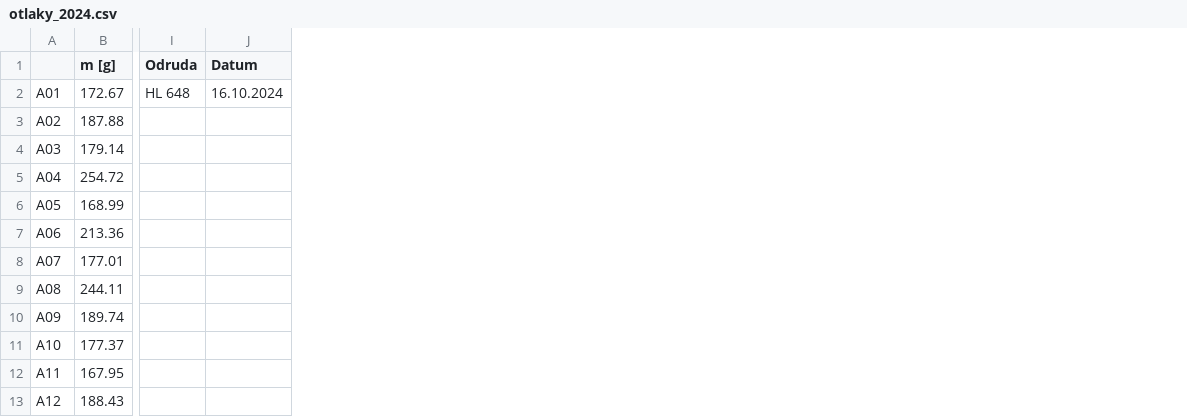
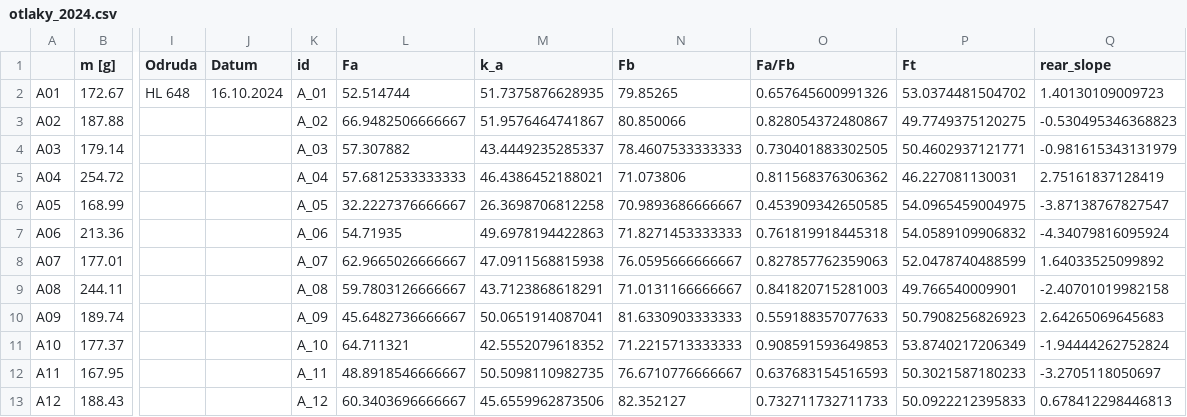
Before and after one commit to tf-czu/sad_40, a CSV file: mech_properties/data_2024/otlaky_2024.csv, drawn as a sheet; only a part is shown, gaps mark what is left out; the diff names each change by its address in the sheet, - before the commit and + after, or states it on an @@ line.

Commit message:
otlaky_2024: add press data

```diff
--- a/mech_properties/data_2024/otlaky_2024.csv
+++ b/mech_properties/data_2024/otlaky_2024.csv
+column K (id), rows 2-13: A_01 | A_02 | A_03 | A_04 | A_05 | A_06 | A_07 | A_08 | A_09 | A_10 | A_11 | A_12
+column L (Fa), rows 2-13: 52.514744 | 66.9482506666667 | 57.307882 | 57.6812533333333 | 32.2227376666667 | 54.71935 | 62.9665026666667 | 59.7803126666667 | 45.6482736666667 | 64.711321 | 48.8918546666667 | 60.3403696666667
+column M (k_a), rows 2-13: 51.7375876628935 | 51.9576464741867 | 43.4449235285337 | 46.4386452188021 | 26.3698706812258 | 49.6978194422863 | 47.0911568815938 | 43.7123868618291 | 50.0651914087041 | 42.5552079618352 | 50.5098110982735 | 45.6559962873506
+column N (Fb), rows 2-13: 79.85265 | 80.850066 | 78.4607533333333 | 71.073806 | 70.9893686666667 | 71.8271453333333 | 76.0595666666667 | 71.0131166666667 | 81.6330903333333 | 71.2215713333333 | 76.6710776666667 | 82.352127
+column O (Fa/Fb), rows 2-13: 0.657645600991326 | 0.828054372480867 | 0.730401883302505 | 0.811568376306362 | 0.453909342650585 | 0.761819918445318 | 0.827857762359063 | 0.841820715281003 | 0.559188357077633 | 0.908591593649853 | 0.637683154516593 | 0.732711732711733
+column P (Ft), rows 2-13: 53.0374481504702 | 49.7749375120275 | 50.4602937121771 | 46.227081130031 | 54.0965459004975 | 54.0589109906832 | 52.0478740488599 | 49.766540009901 | 50.7908256826923 | 53.8740217206349 | 50.3021587180233 | 50.0922212395833
+column Q (rear_slope), rows 2-13: 1.40130109009723 | -0.530495346368823 | -0.981615343131979 | 2.75161837128419 | -3.87138767827547 | -4.34079816095924 | 1.64033525099892 | -2.40701019982158 | 2.64265069645683 | -1.94444262752824 | -3.2705118050697 | 0.678412298446813
```
